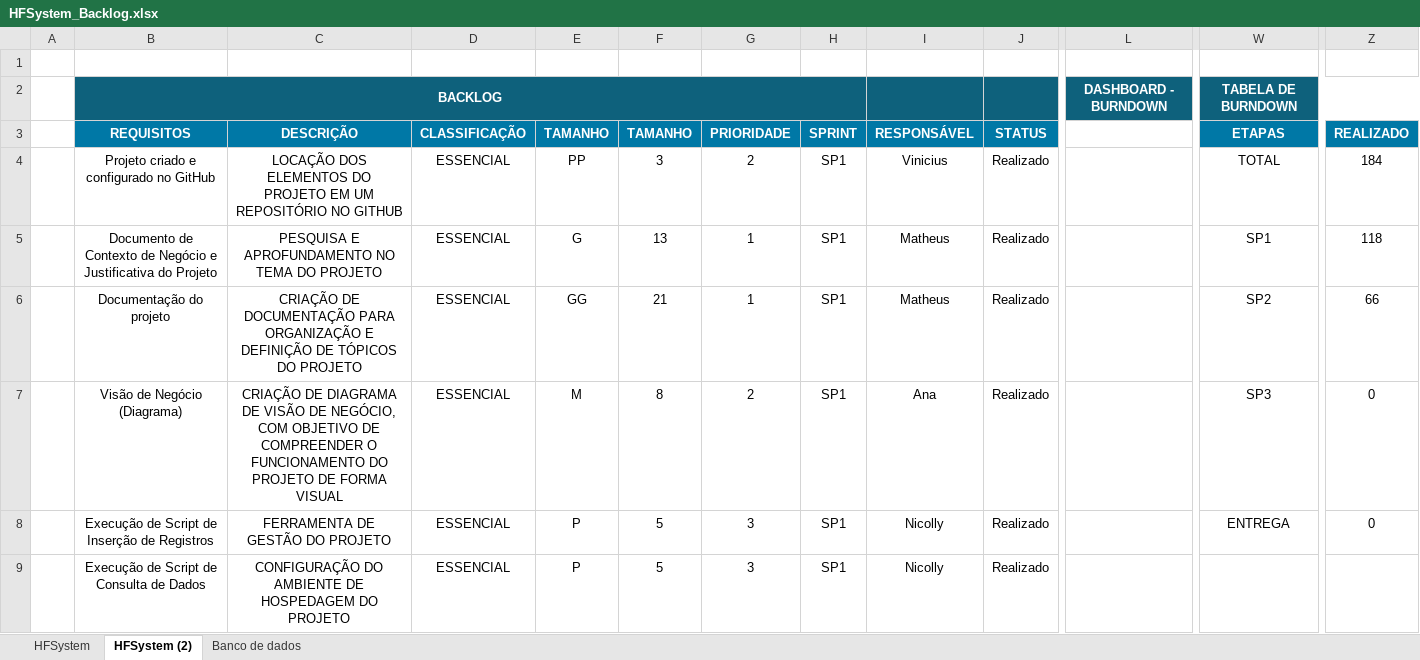
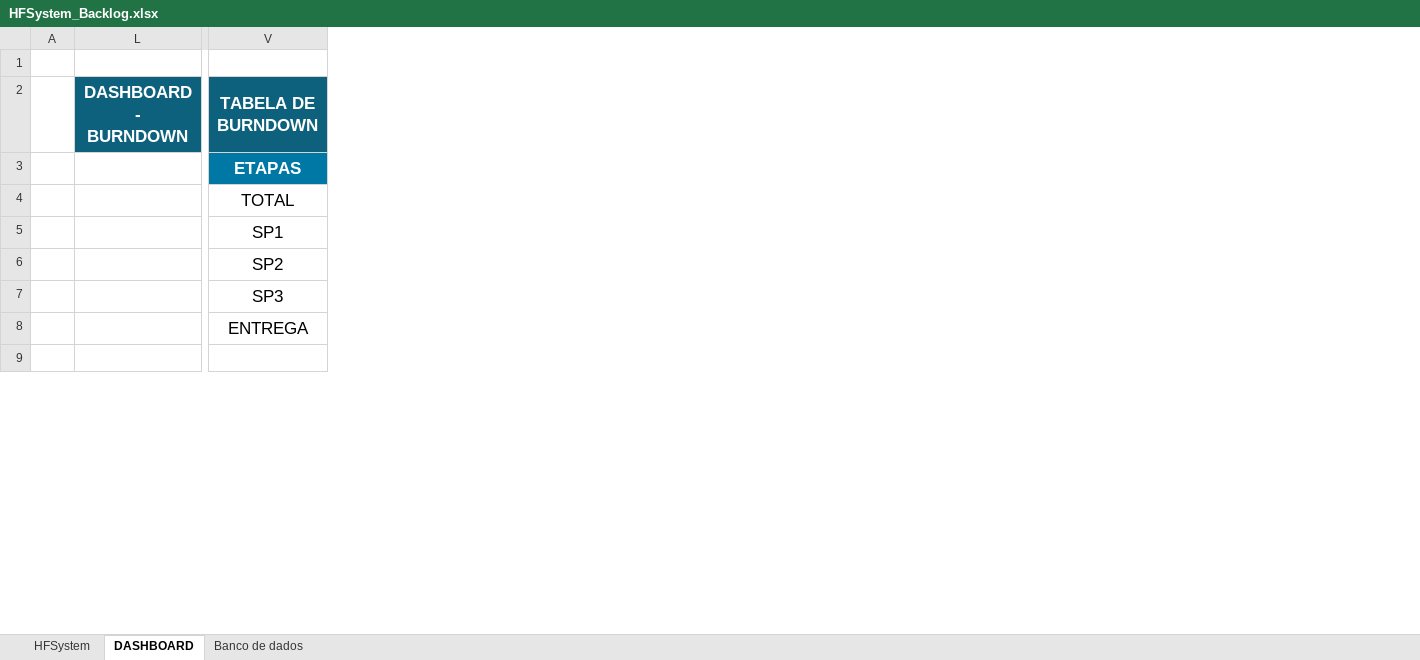
Before and after one commit to Sptech-Grupo-03/HFSystem, an Excel workbook: Documentacao/Sprint 2/Backlog/HFSystem_Backlog.xlsx, sheet DASHBOARD, drawn as a sheet; only a part is shown, gaps mark what is left out; values as stored, in another font and other column widths than the file's, no borders; charts and pictures and conditional formats not drawn; removed rows and columns are numbered as before the commit, all else as after; rows hold the shown columns only; the diff covers the shown part only; the diff names each change by its address in the sheet, - before the commit and + after, or states it on an @@ line.

Commit message:
Alterações das informações do backlog

```diff
--- a/Documentacao/Sprint 2/Backlog/HFSystem_Backlog.xlsx (sheet DASHBOARD)
+++ b/Documentacao/Sprint 2/Backlog/HFSystem_Backlog.xlsx (sheet DASHBOARD)
-sheet tab: HFSystem (2)
+sheet tab: DASHBOARD
@@ column B (BACKLOG) hidden, rows 3-9: REQUISITOS | Projeto criado e configurado no GitHub | Documento de Contexto de Negócio e Justificativa do Projeto | Documentação do projeto | Visão de Negócio (Diagrama) | Execução de Script de Inserção de Registros | Execução de Script de Consulta de Dados @@
@@ column C hidden, rows 3-9: DESCRIÇÃO | LOCAÇÃO DOS ELEMENTOS DO PROJETO EM UM REPOSITÓRIO NO GITHUB | PESQUISA E APROFUNDAMENTO NO TEMA DO PROJETO | CRIAÇÃO DE DOCUMENTAÇÃO PARA ORGANIZAÇÃO E DEFINIÇÃO DE TÓPICOS DO PROJETO | CRIAÇÃO DE DIAGRAMA DE VISÃO DE NEGÓCIO, COM OBJETIVO DE COMPREENDER O FUNCIONAMENTO DO PROJETO DE FORMA VISUAL | FERRAMENTA DE GESTÃO DO PROJETO | CONFIGURAÇÃO DO AMBIENTE DE HOSPEDAGEM DO PROJETO @@
@@ column D hidden, rows 3-9: CLASSIFICAÇÃO | ESSENCIAL | ESSENCIAL | ESSENCIAL | ESSENCIAL | ESSENCIAL | ESSENCIAL @@
@@ column E hidden, rows 3-9: TAMANHO | PP | G | GG | M | P | P @@
@@ column F hidden, rows 3-9: TAMANHO | 3 | 13 | 21 | 8 | 5 | 5 @@
@@ column G hidden, rows 3-9: PRIORIDADE | 2 | 1 | 1 | 2 | 3 | 3 @@
@@ column H hidden, rows 3-9: SPRINT | SP1 | SP1 | SP1 | SP1 | SP1 | SP1 @@
@@ column I hidden, rows 3-9: RESPONSÁVEL | Vinicius | Matheus | Matheus | Ana | Nicolly | Nicolly @@
@@ column J hidden, rows 3-9: STATUS | Realizado | Realizado | Realizado | Realizado | Realizado | Realizado @@
-column Z, rows 3-8: REALIZADO | 184 | 118 | 66 | 0 | 0
@@ L2 text size: larger @@
@@ V2 text size: larger @@
@@ V3:V8 text size: larger @@
-row 9:  | Execução de Script de Consulta de Dados | CONFIGURAÇÃO DO AMBIENTE DE HOSPEDAGEM DO PROJETO | ESSENCIAL | P | 5 | 3 | SP1 | Nicolly | Realizado
+row 9: (empty)
```
Also changed, not shown: 2 removed columns, 333 edited cells and cell formats elsewhere in this sheet, sheet HFSystem, formulas that keep their value, hidden cells, charts or pictures.
